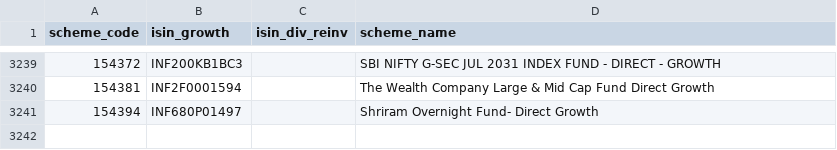
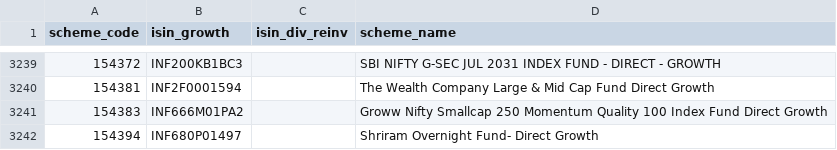
Before and after one commit to finfee-ai/nav-data-dump, a CSV file: metadata/scheme_master.csv, drawn as a sheet; only a part is shown, gaps mark what is left out; the diff names each change by its address in the sheet, - before the commit and + after, or states it on an @@ line.

```diff
--- a/metadata/scheme_master.csv
+++ b/metadata/scheme_master.csv
+row 3241: 154383 | INF666M01PA2 |  | Groww Nifty Smallcap 250 Momentum Quality 100 Index Fund Direct Growth
```
Also changed, not shown: data/daily/2026-06-18.csv, 5 other files.
